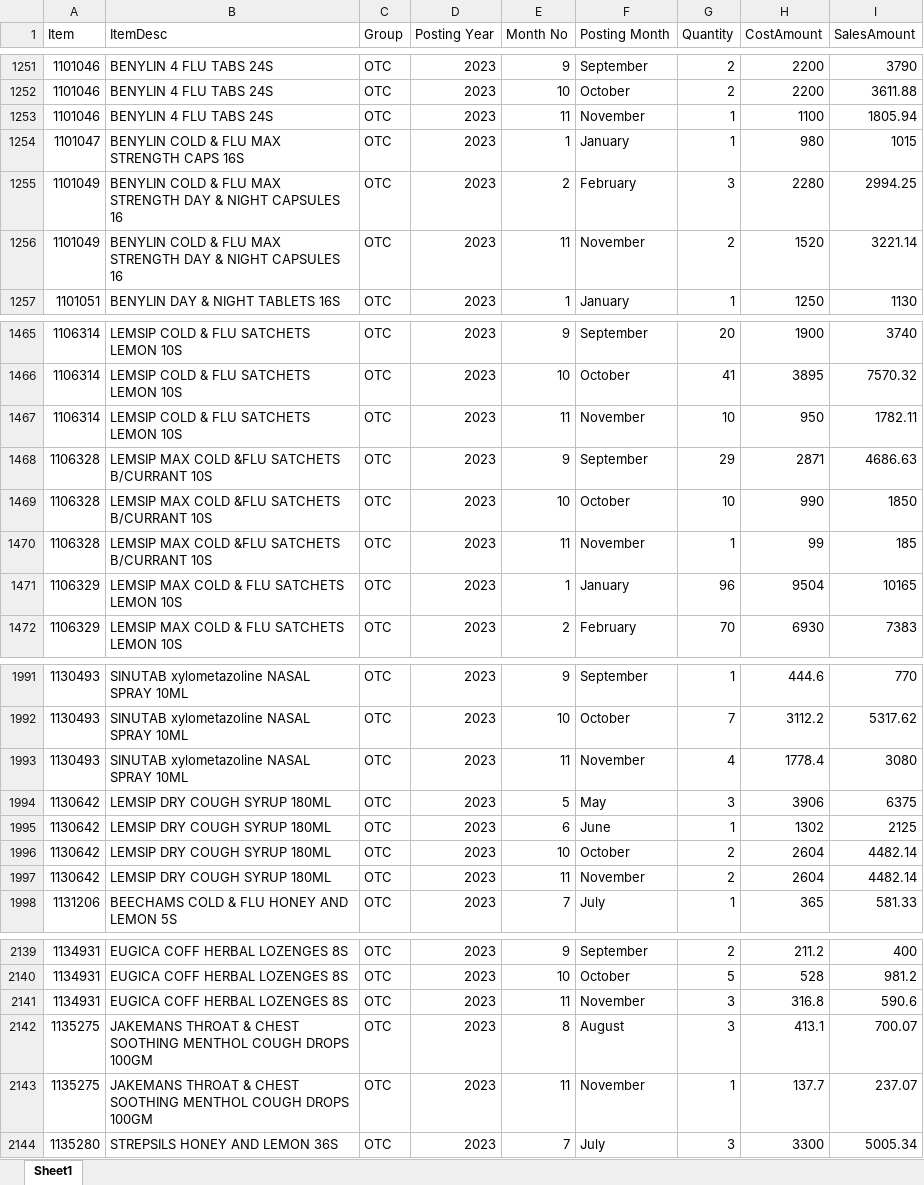
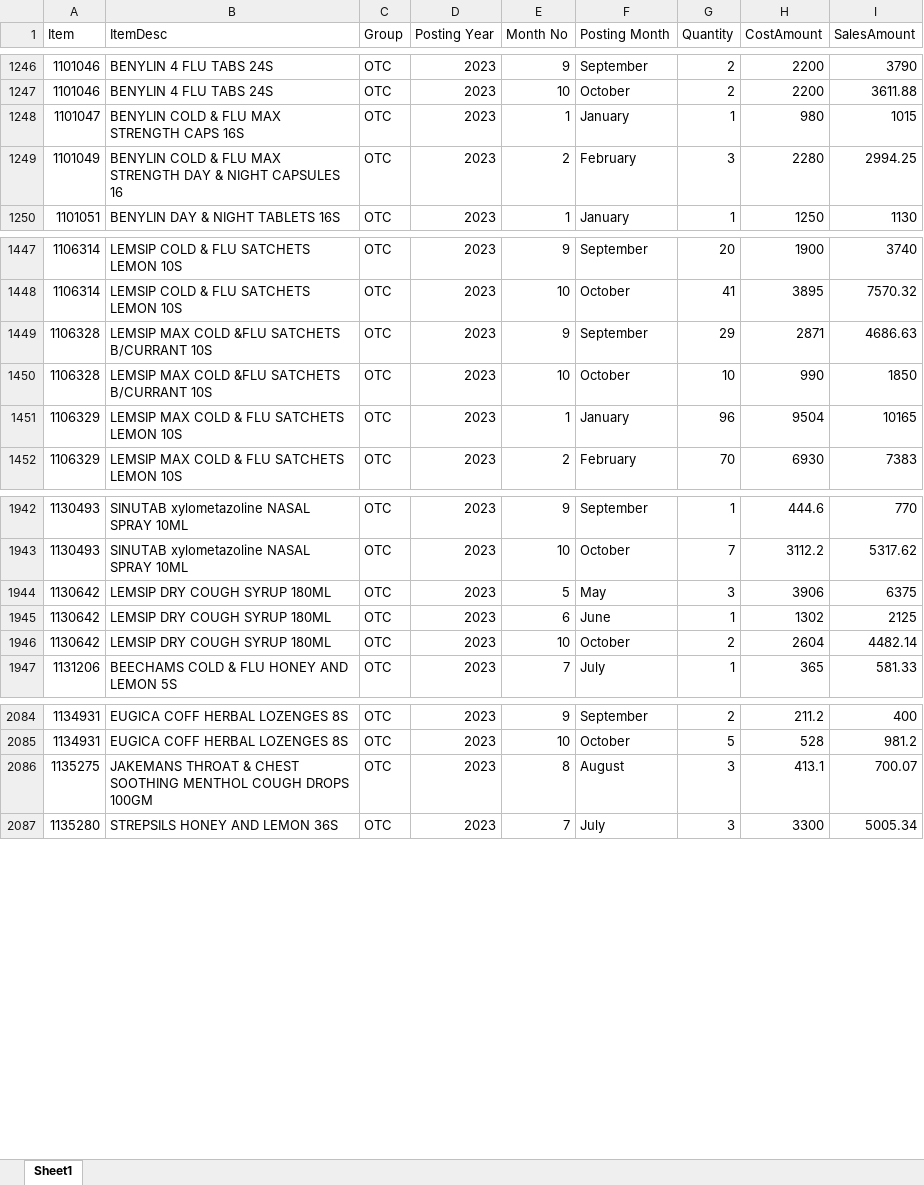
Before and after one commit to Veekits/ARIMA-for-Cold-and-Flu, an Excel workbook: Cold and Flu Data.xlsx, sheet Sheet1, drawn as a sheet; only a part is shown, gaps mark what is left out; values as stored, in another font and other column widths than the file's, no borders; the diff covers the shown part only; the diff names each change by its address in the sheet, - before the commit and + after, or states it on an @@ line.

```diff
--- a/Cold and Flu Data.xlsx (sheet Sheet1)
+++ b/Cold and Flu Data.xlsx (sheet Sheet1)
-row 1253: 1101046 | BENYLIN 4 FLU TABS 24S | OTC | 2023 | 11 | November | 1 | 1100 | 1805.94
-row 1256: 1101049 | BENYLIN COLD & FLU MAX STRENGTH DAY & NIGHT CAPSULES 16 | OTC | 2023 | 11 | November | 2 | 1520 | 3221.14
-row 1467: 1106314 | LEMSIP COLD & FLU SATCHETS LEMON 10S | OTC | 2023 | 11 | November | 10 | 950 | 1782.11
-row 1470: 1106328 | LEMSIP MAX COLD &FLU SATCHETS B/CURRANT 10S | OTC | 2023 | 11 | November | 1 | 99 | 185
-row 1993: 1130493 | SINUTAB xylometazoline NASAL SPRAY 10ML | OTC | 2023 | 11 | November | 4 | 1778.4 | 3080
-row 1997: 1130642 | LEMSIP DRY COUGH SYRUP 180ML | OTC | 2023 | 11 | November | 2 | 2604 | 4482.14
-row 2141: 1134931 | EUGICA COFF HERBAL LOZENGES 8S | OTC | 2023 | 11 | November | 3 | 316.8 | 590.6
-row 2143: 1135275 | JAKEMANS THROAT & CHEST SOOTHING MENTHOL COUGH DROPS 100GM | OTC | 2023 | 11 | November | 1 | 137.7 | 237.07
```
Also changed, not shown: 52 removed rows elsewhere in this sheet, 2 other files.
